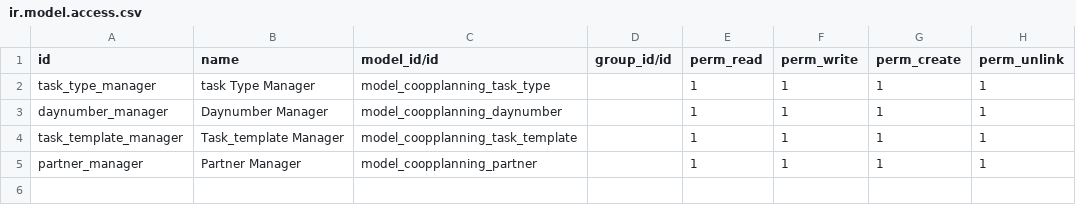
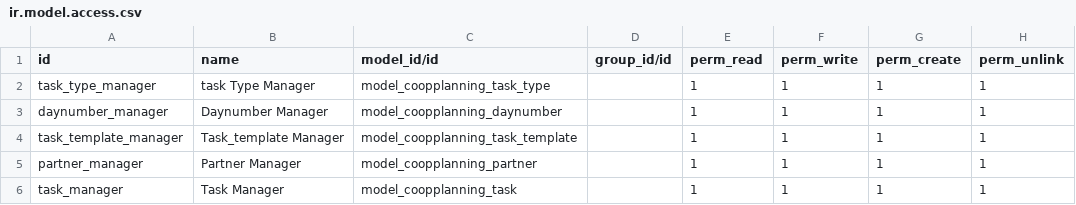
Before and after one commit to odoo/technical-training-solutions, a CSV file: coopplanning/security/ir.model.access.csv, drawn as a sheet; the diff names each change by its address in the sheet, - before the commit and + after, or states it on an @@ line.

```diff
--- a/coopplanning/security/ir.model.access.csv
+++ b/coopplanning/security/ir.model.access.csv
+row 6: task_manager | Task Manager | model_coopplanning_task |  | 1 | 1 | 1 | 1
```
Also changed, not shown: 14 other files.
